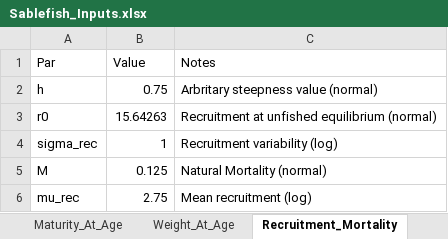
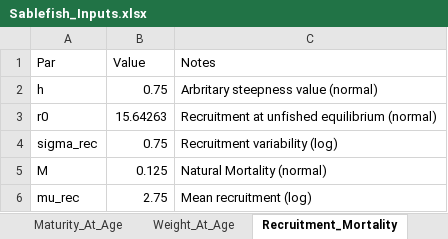
Before and after one commit to chengmatt/State_Space_Selex_Sim, an Excel workbook: input/Sablefish_Inputs.xlsx, sheet Recruitment_Mortality, drawn as a sheet; values as stored, in another font and other column widths than the file's, no borders; the diff names each change by its address in the sheet, - before the commit and + after, or states it on an @@ line.

Commit message:
finishing up some runs... but should be decent w/ recruitment?

```diff
--- a/input/Sablefish_Inputs.xlsx (sheet Recruitment_Mortality)
+++ b/input/Sablefish_Inputs.xlsx (sheet Recruitment_Mortality)
-B4 (Value): 1
+B4 (Value): 0.75
```
Also changed, not shown: sheet Controls, input/EBS_Pollock_Inputs.xlsx, 7 other files.
